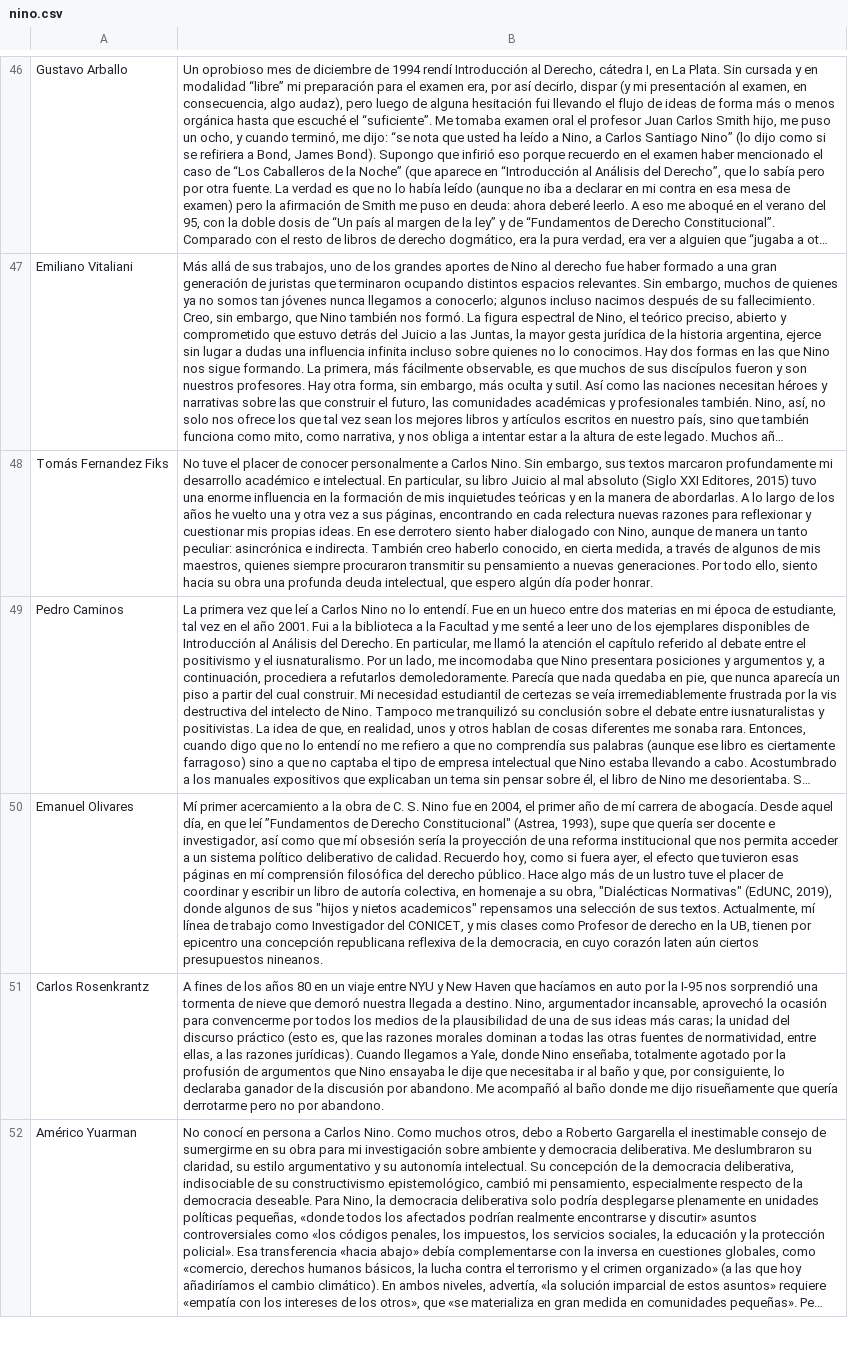
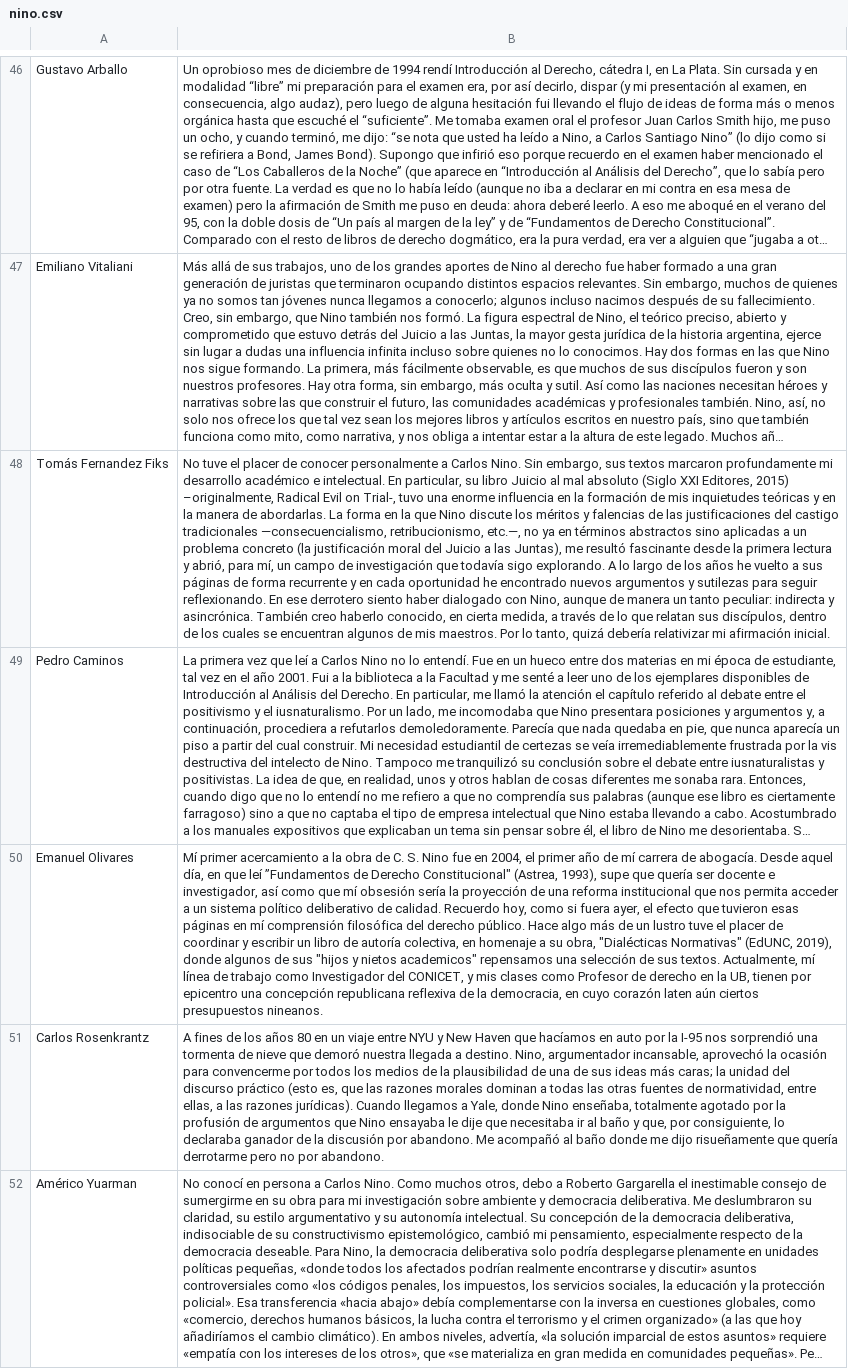
Before and after one commit to lacritica/lacritica, a CSV file: site/content/tiles/nino.csv, drawn as a sheet; only a part is shown, gaps mark what is left out; long unchanged cells end in …; the diff names each change by its address in the sheet, - before the commit and + after, or states it on an @@ line.

```diff
--- a/site/content/tiles/nino.csv
+++ b/site/content/tiles/nino.csv
-B48: …Editores, 2015) tuvo una enorme influencia en la formación de mis inquietudes teóricas y en la manera de abordarlas. A lo largo de los años he vuelto una y otra vez a sus páginas, encontrando en cada relectura nuevas razones para reflexionar y cuestionar mis propias ideas. En ese derrotero siento haber dialogado con Nino, aunque de manera un tanto peculiar: asincrónica e indirecta. También creo haberlo conocido, en cierta medida, a través de algunos de mis maestros, quienes siempre procuraron transmitir su pensamiento a nuevas generaciones. Por todo ello, siento hacia su obra una profunda deuda intelectual, que espero algún día poder honrar.
+B48: …Editores, 2015) –originalmente, Radical Evil on Trial-, tuvo una enorme influencia en la formación de mis inquietudes teóricas y en la manera de abordarlas. La forma en la que Nino discute los méritos y falencias de las justificaciones del castigo tradicionales —consecuencialismo, retribucionismo, etc.—, no ya en términos abstractos sino aplicadas a un problema concreto (la justificación moral del Juicio a las Juntas), me resultó fascinante desde la primera lectura y abrió, para mí, un campo de investigación que todavía sigo explorando. A lo largo de los años he vuelto a sus páginas de forma recurrente y en cada oportunidad he encontrado nuevos argumentos y sutilezas para seguir reflexionando. En ese derrotero siento haber dialogado con Nino, aunque de manera un tanto peculiar: indirecta y asincrónica. También creo haberlo conocido, en cierta medida, a través de lo que relatan sus discípulos, dentro de los cuales se encuentran algunos de mis maestros. Por lo tanto, quizá debería relativizar mi afirmación inicial.
```
Also changed, not shown: 1 other file.
